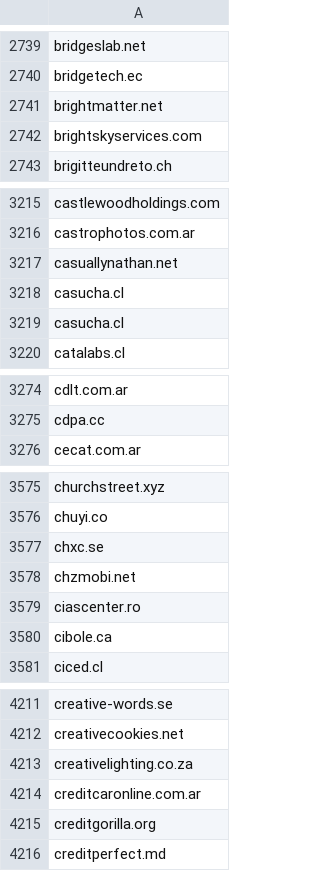
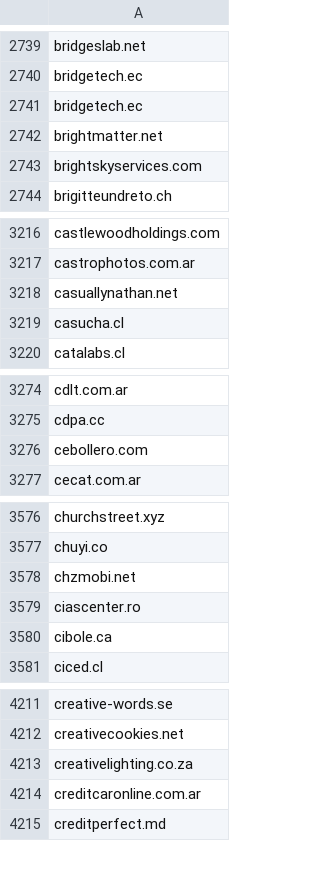
Before and after one commit to 1NobleCyber/ThreatFeed, a CSV file: Afraid_org/raw.csv, drawn as a sheet; only a part is shown, gaps mark what is left out; the diff covers the shown part only.

```diff
--- a/Afraid_org/raw.csv
+++ b/Afraid_org/raw.csv
@@ -2740,2 +2740,3 @@ bridgeslab.net
 bridgetech.ec
+bridgetech.ec
 brightmatter.net
@@ -3218,3 +3219,2 @@ casuallynathan.net
 casucha.cl
-casucha.cl
 catalabs.cl
@@ -3275,2 +3275,3 @@ cdlt.com.ar
 cdpa.cc
+cebollero.com
 cecat.com.ar
@@ -3576,3 +3577,2 @@ churchstreet.xyz
 chuyi.co
-chxc.se
 chzmobi.net
@@ -4214,3 +4214,2 @@ creativelighting.co.za
 creditcaronline.com.ar
-creditgorilla.org
 creditperfect.md
```
Also changed, not shown: 28 added rows, 40 removed rows and 1 edited cell elsewhere in this file.
